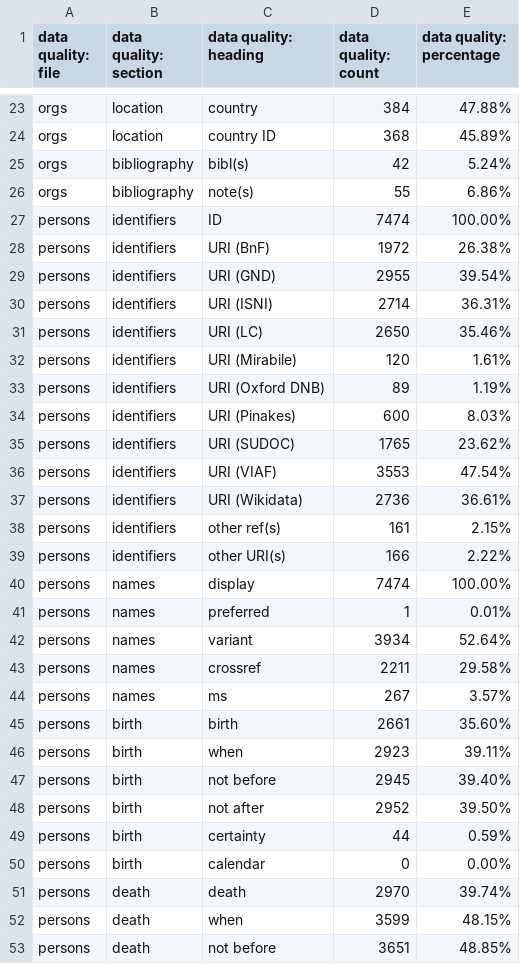
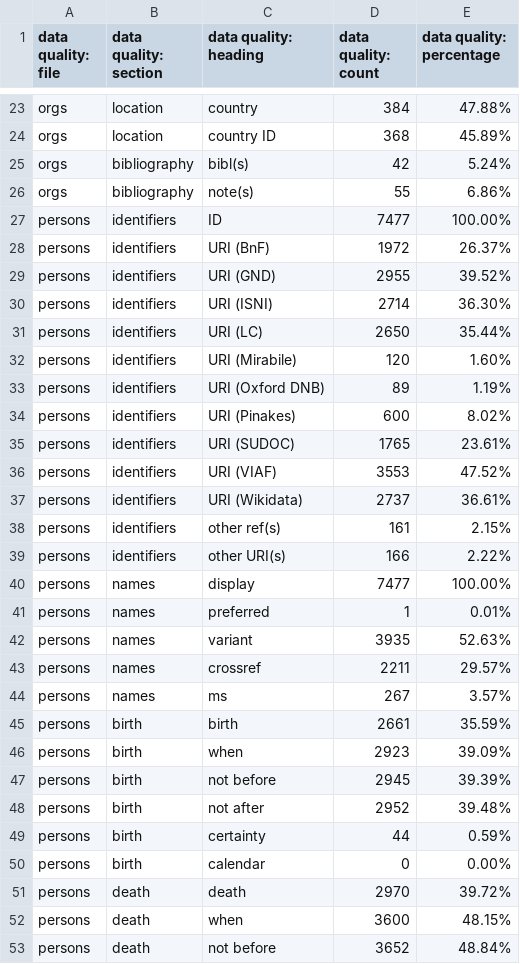
Before and after one commit to dowsmiller/medieval-mss-tabular-data, a CSV file: tabular_data/authority/csv/data_quality_authority.csv, drawn as a sheet; only a part is shown, gaps mark what is left out; the diff covers the shown part only.

```diff
--- a/tabular_data/authority/csv/data_quality_authority.csv
+++ b/tabular_data/authority/csv/data_quality_authority.csv
@@ -26,28 +26,28 @@ orgs,bibliography,bibl(s),42,5.24%
 orgs,bibliography,note(s),55,6.86%
-persons,identifiers,ID,7474,100.00%
-persons,identifiers,URI (BnF),1972,26.38%
-persons,identifiers,URI (GND),2955,39.54%
-persons,identifiers,URI (ISNI),2714,36.31%
-persons,identifiers,URI (LC),2650,35.46%
-persons,identifiers,URI (Mirabile),120,1.61%
+persons,identifiers,ID,7477,100.00%
+persons,identifiers,URI (BnF),1972,26.37%
+persons,identifiers,URI (GND),2955,39.52%
+persons,identifiers,URI (ISNI),2714,36.30%
+persons,identifiers,URI (LC),2650,35.44%
+persons,identifiers,URI (Mirabile),120,1.60%
 persons,identifiers,URI (Oxford DNB),89,1.19%
-persons,identifiers,URI (Pinakes),600,8.03%
-persons,identifiers,URI (SUDOC),1765,23.62%
-persons,identifiers,URI (VIAF),3553,47.54%
-persons,identifiers,URI (Wikidata),2736,36.61%
+persons,identifiers,URI (Pinakes),600,8.02%
+persons,identifiers,URI (SUDOC),1765,23.61%
+persons,identifiers,URI (VIAF),3553,47.52%
+persons,identifiers,URI (Wikidata),2737,36.61%
 persons,identifiers,other ref(s),161,2.15%
 persons,identifiers,other URI(s),166,2.22%
-persons,names,display,7474,100.00%
+persons,names,display,7477,100.00%
 persons,names,preferred,1,0.01%
-persons,names,variant,3934,52.64%
-persons,names,crossref,2211,29.58%
+persons,names,variant,3935,52.63%
+persons,names,crossref,2211,29.57%
 persons,names,ms,267,3.57%
-persons,birth,birth,2661,35.60%
-persons,birth,when,2923,39.11%
-persons,birth,not before,2945,39.40%
-persons,birth,not after,2952,39.50%
+persons,birth,birth,2661,35.59%
+persons,birth,when,2923,39.09%
+persons,birth,not before,2945,39.39%
+persons,birth,not after,2952,39.48%
 persons,birth,certainty,44,0.59%
 persons,birth,calendar,0,0.00%
-persons,death,death,2970,39.74%
-persons,death,when,3599,48.15%
-persons,death,not before,3651,48.85%
+persons,death,death,2970,39.72%
+persons,death,when,3600,48.15%
+persons,death,not before,3652,48.84%
```
Also changed, not shown: 12 edited cells elsewhere in this file, tabular_data/collection/csv/06_music.csv, tabular_data/collection/csv/09_additions.csv, 26 other files.
